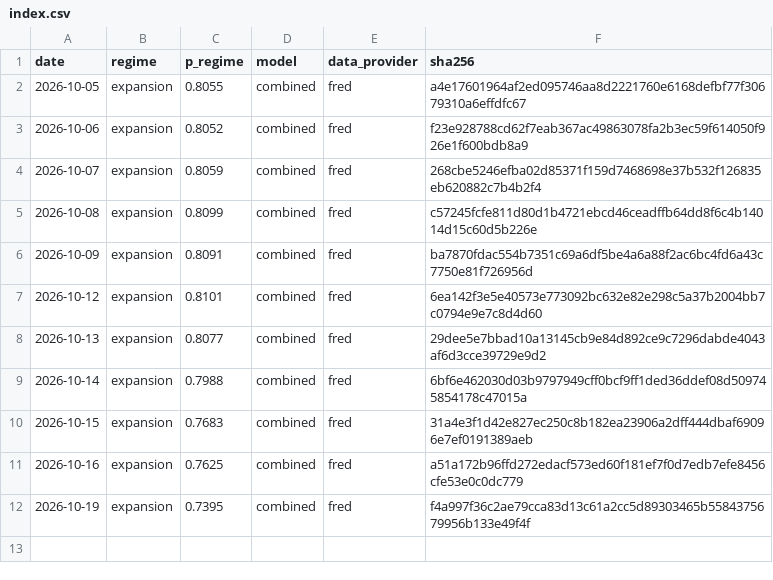
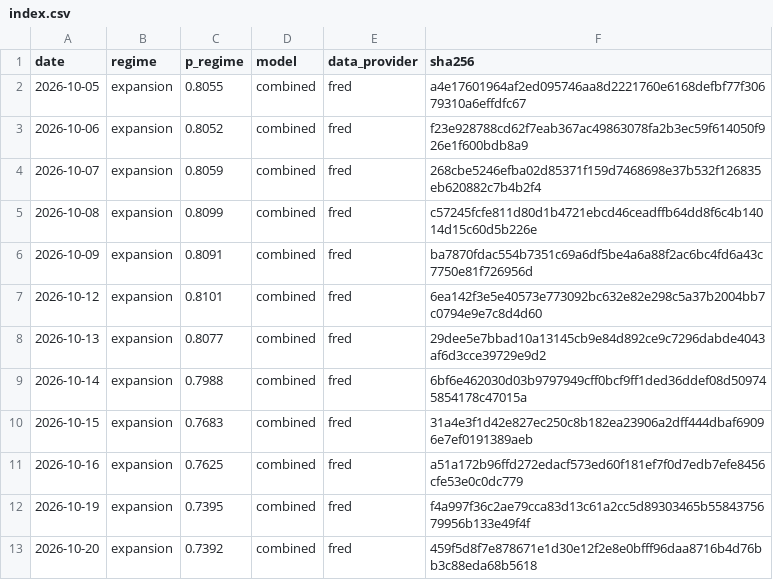
Before and after one commit to axou947/PFE_DRAI, a CSV file: track_record/challengers/hy_credit/index.csv, drawn as a sheet; the diff names each change by its address in the sheet, - before the commit and + after, or states it on an @@ line.

```diff
--- a/track_record/challengers/hy_credit/index.csv
+++ b/track_record/challengers/hy_credit/index.csv
+row 13: 2026-10-20 | expansion | 0.7392 | combined | fred | 459f5d8f7e878671e1d30e12f2e8e0bfff96daa8716b4d76bb3c88eda68b5618
```
Also changed, not shown: track_record/challengers/vix_term/index.csv, track_record/em/index.csv, 35 other files.
